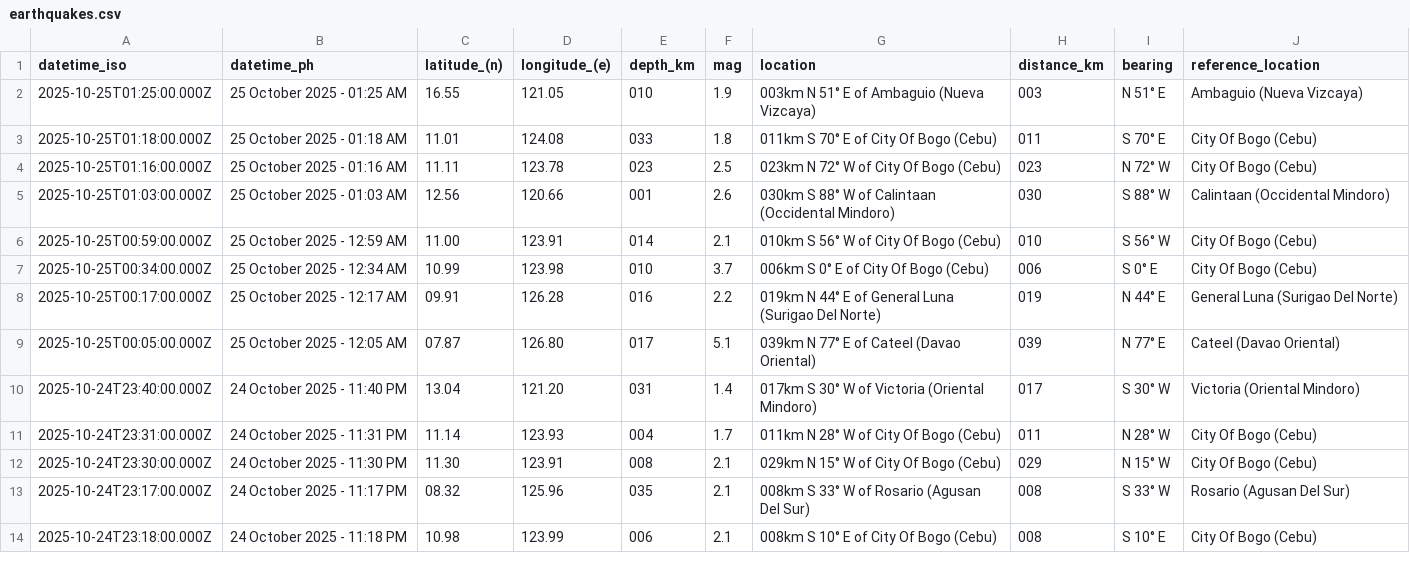
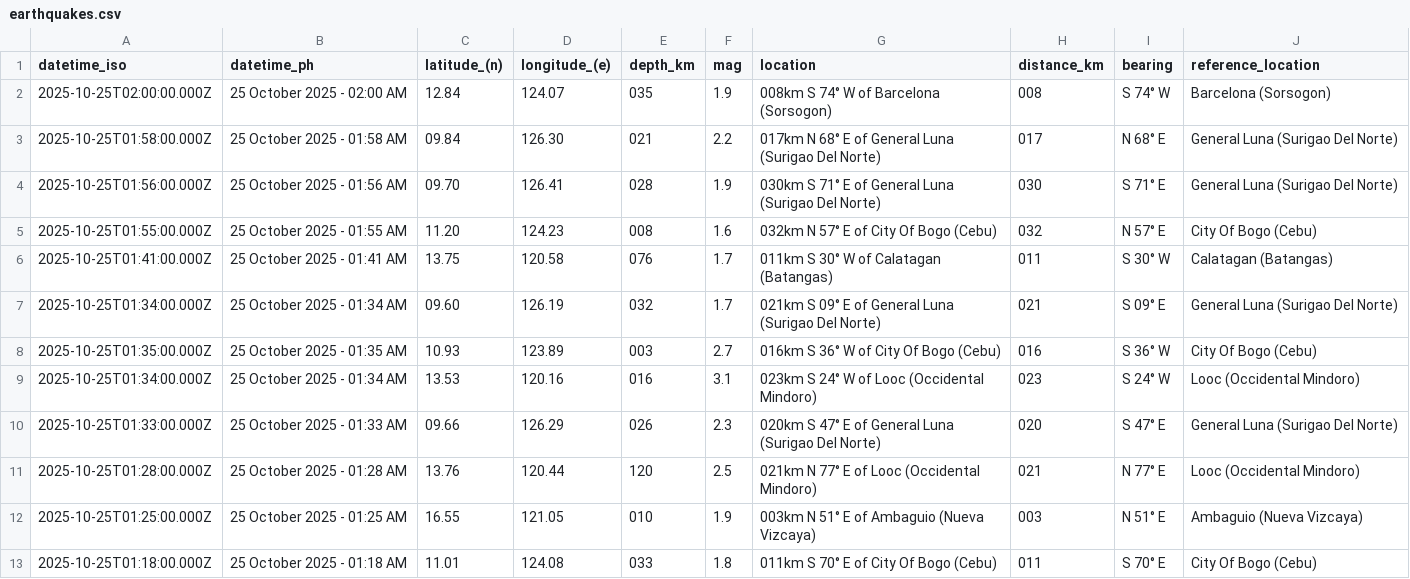
Before and after one commit to Waytii/chamthesleeptalker, a CSV file: earthquakes.csv, drawn as a sheet; only a part is shown; the shorter side is filled out with more unchanged rows; the diff names each change by its address in the sheet, - before the commit and + after, or states it on an @@ line.

```diff
--- a/earthquakes.csv
+++ b/earthquakes.csv
+row 2: 2025-10-25T02:00:00.000Z | 25 October 2025 - 02:00 AM | 12.84 | 124.07 | 035 | 1.9 | 008km S 74° W of Barcelona (Sorsogon) | 008 | S 74° W | Barcelona (Sorsogon)
+row 3: 2025-10-25T01:58:00.000Z | 25 October 2025 - 01:58 AM | 09.84 | 126.30 | 021 | 2.2 | 017km N 68° E of General Luna (Surigao Del Norte) | 017 | N 68° E | General Luna (Surigao Del Norte)
+row 4: 2025-10-25T01:56:00.000Z | 25 October 2025 - 01:56 AM | 09.70 | 126.41 | 028 | 1.9 | 030km S 71° E of General Luna (Surigao Del Norte) | 030 | S 71° E | General Luna (Surigao Del Norte)
+row 5: 2025-10-25T01:55:00.000Z | 25 October 2025 - 01:55 AM | 11.20 | 124.23 | 008 | 1.6 | 032km N 57° E of City Of Bogo (Cebu) | 032 | N 57° E | City Of Bogo (Cebu)
+row 6: 2025-10-25T01:41:00.000Z | 25 October 2025 - 01:41 AM | 13.75 | 120.58 | 076 | 1.7 | 011km S 30° W of Calatagan (Batangas) | 011 | S 30° W | Calatagan (Batangas)
+row 7: 2025-10-25T01:34:00.000Z | 25 October 2025 - 01:34 AM | 09.60 | 126.19 | 032 | 1.7 | 021km S 09° E of General Luna (Surigao Del Norte) | 021 | S 09° E | General Luna (Surigao Del Norte)
+row 8: 2025-10-25T01:35:00.000Z | 25 October 2025 - 01:35 AM | 10.93 | 123.89 | 003 | 2.7 | 016km S 36° W of City Of Bogo (Cebu) | 016 | S 36° W | City Of Bogo (Cebu)
+row 9: 2025-10-25T01:34:00.000Z | 25 October 2025 - 01:34 AM | 13.53 | 120.16 | 016 | 3.1 | 023km S 24° W of Looc (Occidental Mindoro) | 023 | S 24° W | Looc (Occidental Mindoro)
+row 10: 2025-10-25T01:33:00.000Z | 25 October 2025 - 01:33 AM | 09.66 | 126.29 | 026 | 2.3 | 020km S 47° E of General Luna (Surigao Del Norte) | 020 | S 47° E | General Luna (Surigao Del Norte)
+row 11: 2025-10-25T01:28:00.000Z | 25 October 2025 - 01:28 AM | 13.76 | 120.44 | 120 | 2.5 | 021km N 77° E of Looc (Occidental Mindoro) | 021 | N 77° E | Looc (Occidental Mindoro)
```
Also changed, not shown: earthquakes_past_24_hours.csv, earthquakes_past_7_days.csv, 5 other files.
